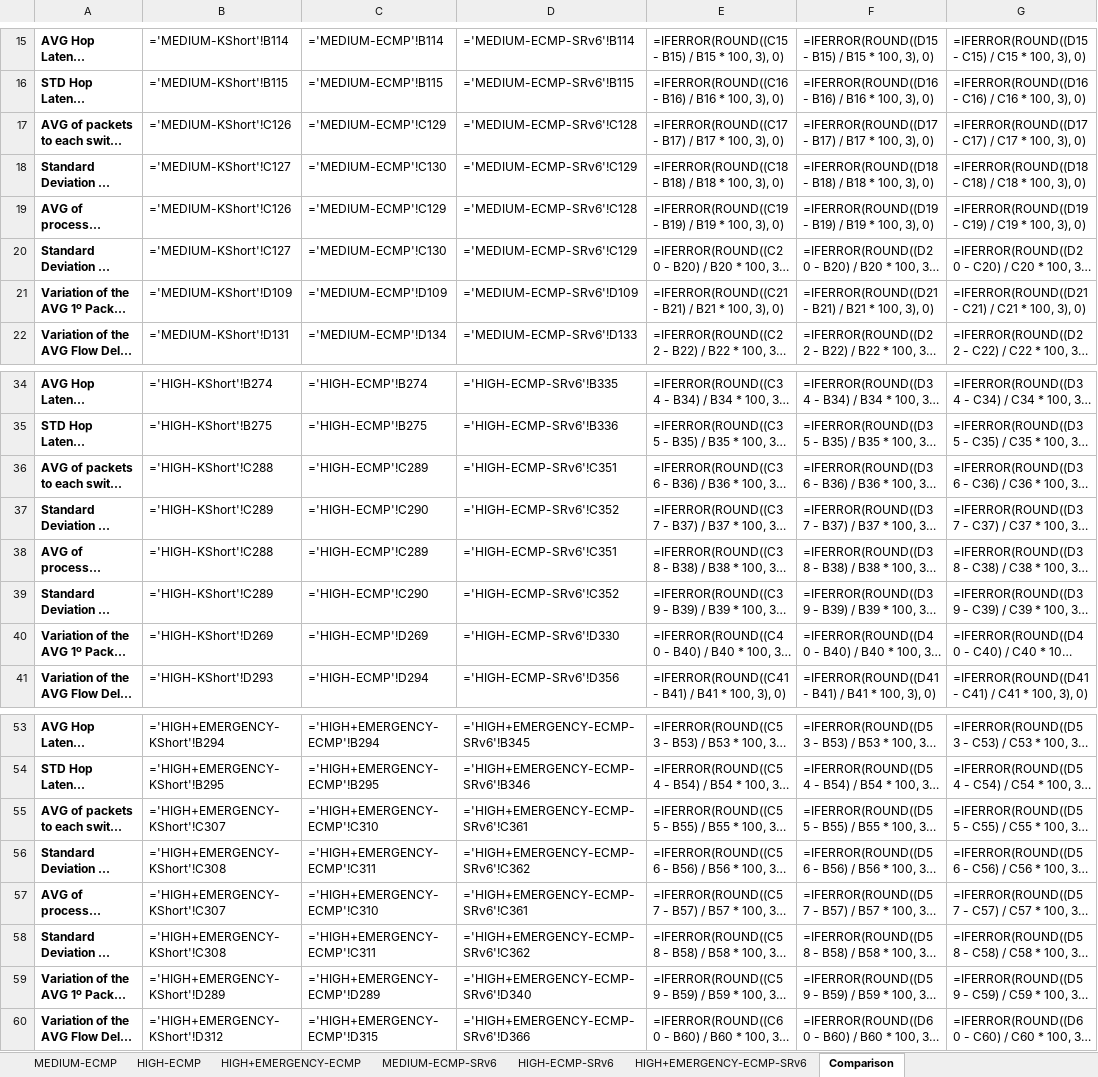
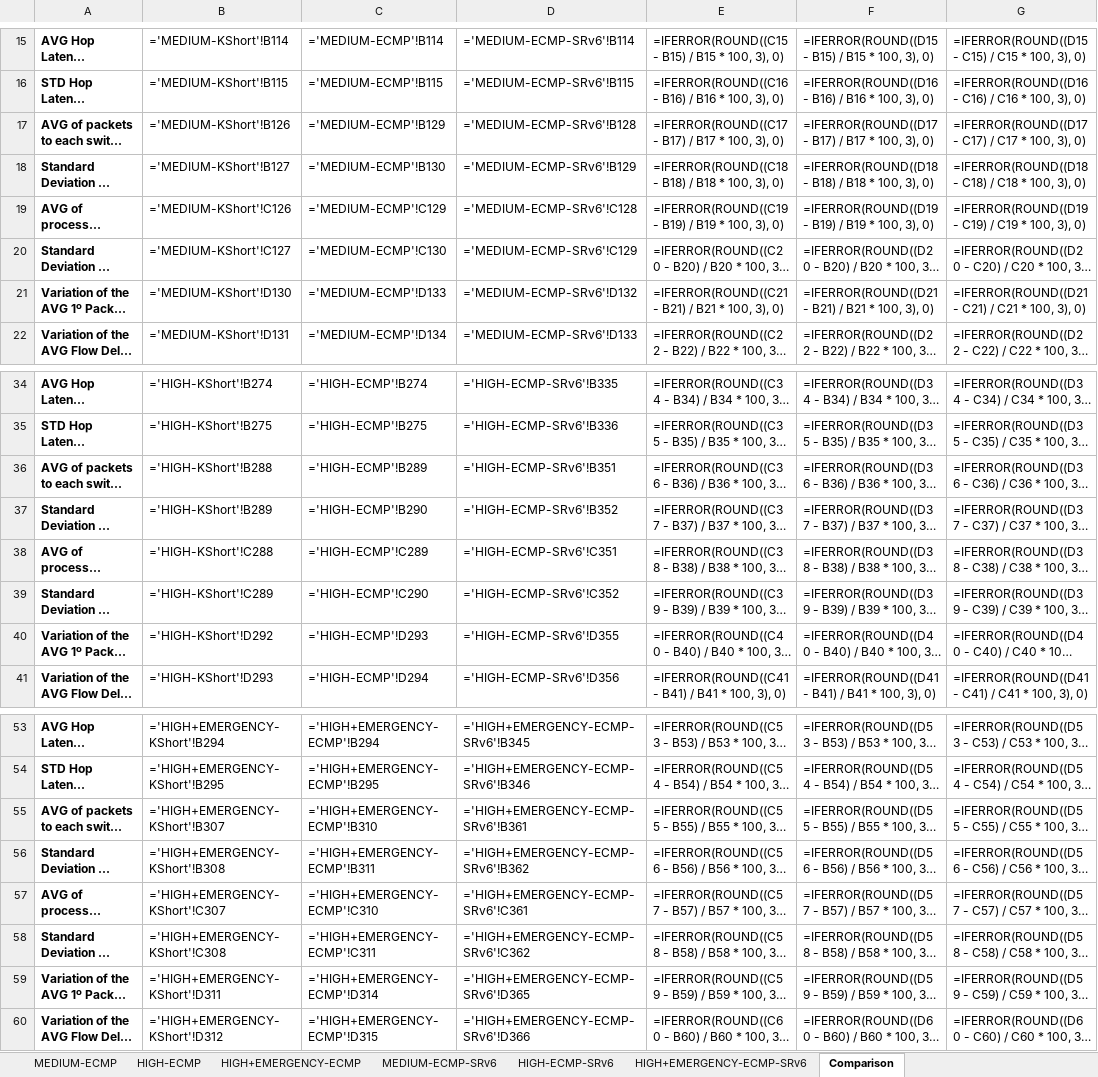
Before and after one commit to davidcc73/p4-srv6-INT, an Excel workbook: INT/results/final_results.xlsx, sheet Comparison, drawn as a sheet; only a part is shown, gaps mark what is left out; long unchanged cells end in …; values as stored, in another font and other column widths than the file's, no borders; formulas without a stored value are shown as written; the diff names each change by its address in the sheet, - before the commit and + after, or states it on an @@ line.

Commit message:
fixed wrong values being copied

```diff
--- a/INT/results/final_results.xlsx (sheet Comparison)
+++ b/INT/results/final_results.xlsx (sheet Comparison)
-B17: ='MEDIUM-KShort'!C126
+B17: ='MEDIUM-KShort'!B126
-C17: ='MEDIUM-ECMP'!C129
+C17: ='MEDIUM-ECMP'!B129
-D17: ='MEDIUM-ECMP-SRv6'!C128
+D17: ='MEDIUM-ECMP-SRv6'!B128
-B18: ='MEDIUM-KShort'!C127
+B18: ='MEDIUM-KShort'!B127
-C18: ='MEDIUM-ECMP'!C130
+C18: ='MEDIUM-ECMP'!B130
-D18: ='MEDIUM-ECMP-SRv6'!C129
+D18: ='MEDIUM-ECMP-SRv6'!B129
-B21: ='MEDIUM-KShort'!D109
+B21: ='MEDIUM-KShort'!D130
-C21: ='MEDIUM-ECMP'!D109
+C21: ='MEDIUM-ECMP'!D133
-D21: ='MEDIUM-ECMP-SRv6'!D109
+D21: ='MEDIUM-ECMP-SRv6'!D132
-B36: ='HIGH-KShort'!C288
+B36: ='HIGH-KShort'!B288
-C36: ='HIGH-ECMP'!C289
+C36: ='HIGH-ECMP'!B289
-D36: ='HIGH-ECMP-SRv6'!C351
+D36: ='HIGH-ECMP-SRv6'!B351
-B37: ='HIGH-KShort'!C289
+B37: ='HIGH-KShort'!B289
-C37: ='HIGH-ECMP'!C290
+C37: ='HIGH-ECMP'!B290
-D37: ='HIGH-ECMP-SRv6'!C352
+D37: ='HIGH-ECMP-SRv6'!B352
-B40: ='HIGH-KShort'!D269
+B40: ='HIGH-KShort'!D292
-C40: ='HIGH-ECMP'!D269
+C40: ='HIGH-ECMP'!D293
-D40: ='HIGH-ECMP-SRv6'!D330
+D40: ='HIGH-ECMP-SRv6'!D355
-B55: ='HIGH+EMERGENCY-KShort'!C307
+B55: ='HIGH+EMERGENCY-KShort'!B307
-C55: ='HIGH+EMERGENCY-ECMP'!C310
+C55: ='HIGH+EMERGENCY-ECMP'!B310
-D55: ='HIGH+EMERGENCY-ECMP-SRv6'!C361
+D55: ='HIGH+EMERGENCY-ECMP-SRv6'!B361
-B56: ='HIGH+EMERGENCY-KShort'!C308
+B56: ='HIGH+EMERGENCY-KShort'!B308
-C56: ='HIGH+EMERGENCY-ECMP'!C311
+C56: ='HIGH+EMERGENCY-ECMP'!B311
-D56: ='HIGH+EMERGENCY-ECMP-SRv6'!C362
+D56: ='HIGH+EMERGENCY-ECMP-SRv6'!B362
-B59: ='HIGH+EMERGENCY-KShort'!D289
+B59: ='HIGH+EMERGENCY-KShort'!D311
-C59: ='HIGH+EMERGENCY-ECMP'!D289
+C59: ='HIGH+EMERGENCY-ECMP'!D314
-D59: ='HIGH+EMERGENCY-ECMP-SRv6'!D340
+D59: ='HIGH+EMERGENCY-ECMP-SRv6'!D365
```
Also changed, not shown: 1 other file.
